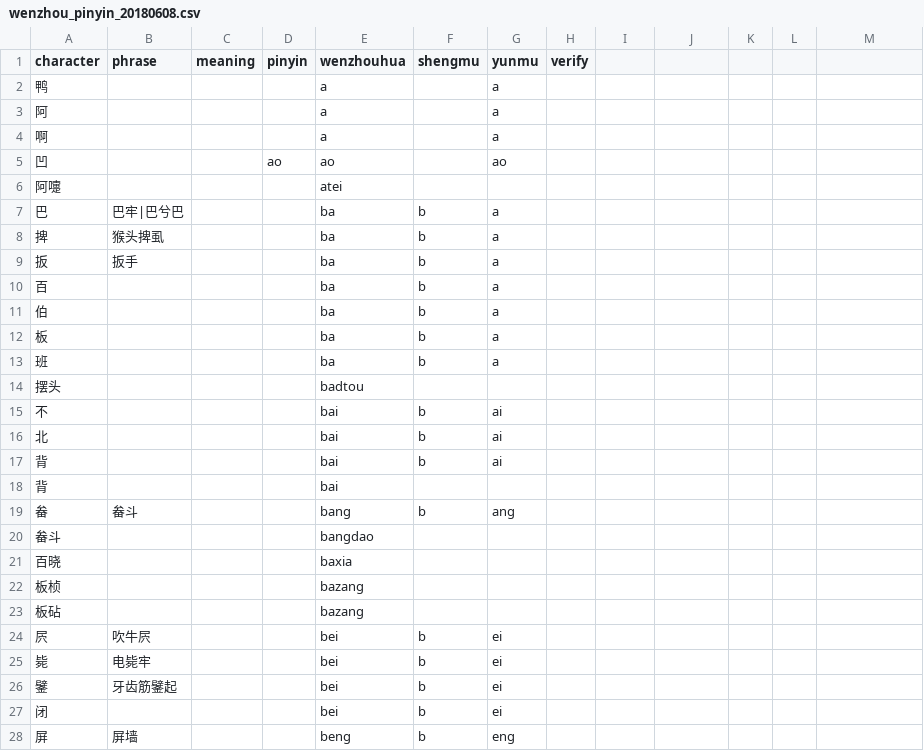
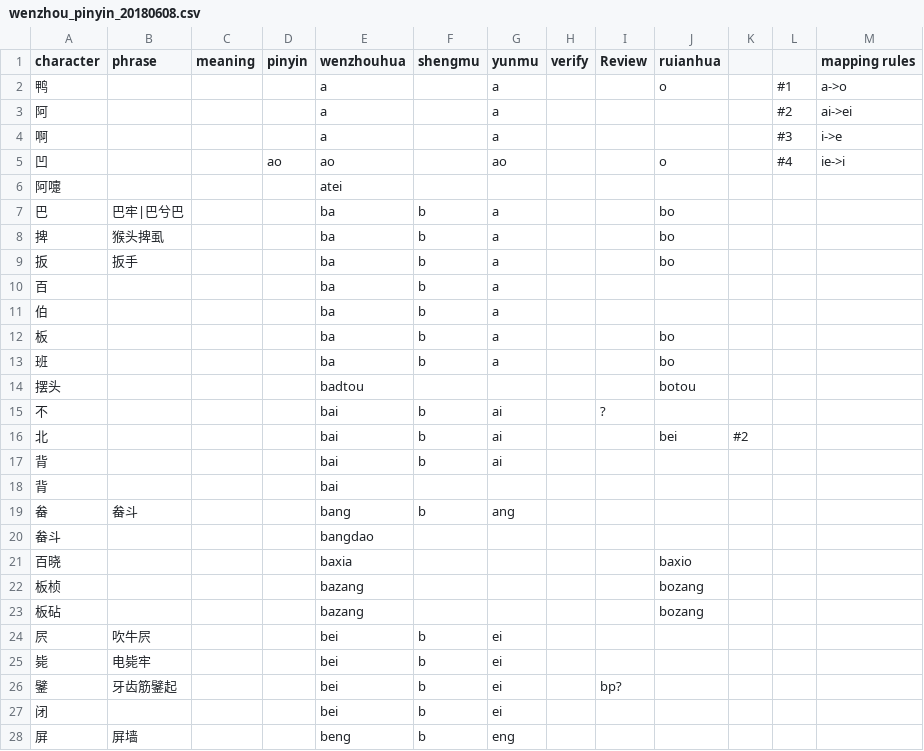
Before and after one commit to lenjoy/pengyang, a CSV file: tools/wenzhou_pinyin_20180608.csv, drawn as a sheet; only a part is shown; the diff covers the shown part only.

```diff
--- a/tools/wenzhou_pinyin_20180608.csv
+++ b/tools/wenzhou_pinyin_20180608.csv
@@ -1,5 +1,5 @@
-character,phrase,meaning,pinyin,wenzhouhua,shengmu,yunmu,verify
-鸭,,,,a,,a,
-阿,,,,a,,a,
-啊,,,,a,,a,
-凹,,,ao,ao,,ao,
+character,phrase,meaning,pinyin,wenzhouhua,shengmu,yunmu,verify,Review,ruianhua,,,mapping rules
+鸭,,,,a,,a,,,o,,#1,a->o
+阿,,,,a,,a,,,,,#2,ai->ei
+啊,,,,a,,a,,,,,#3,i->e
+凹,,,ao,ao,,ao,,,o,,#4,ie->i
@@ -7,3 +7,3 @@ character,phrase,meaning,pinyin,wenzhouhua,shengmu,yunmu,verify
-巴,巴牢|巴兮巴,,,ba,b,a,
-捭,猴头捭虱,,,ba,b,a,
-扳,扳手,,,ba,b,a,
+巴,巴牢|巴兮巴,,,ba,b,a,,,bo,,,
+捭,猴头捭虱,,,ba,b,a,,,bo,,,
+扳,扳手,,,ba,b,a,,,bo,,,
@@ -12,5 +12,5 @@ character,phrase,meaning,pinyin,wenzhouhua,shengmu,yunmu,verify
-板,,,,ba,b,a,
-班,,,,ba,b,a,
-摆头,,,,badtou,,,
-不,,,,bai,b,ai,
-北,,,,bai,b,ai,
+板,,,,ba,b,a,,,bo,,,
+班,,,,ba,b,a,,,bo,,,
+摆头,,,,badtou,,,,,botou,,,
+不,,,,bai,b,ai,,?,,,,
+北,,,,bai,b,ai,,,bei,#2,,
@@ -21,3 +21,3 @@ character,phrase,meaning,pinyin,wenzhouhua,shengmu,yunmu,verify
-百晓,,,,baxia,,,
-板桢,,,,bazang,,,
-板砧,,,,bazang,,,
+百晓,,,,baxia,,,,,baxio,,,
+板桢,,,,bazang,,,,,bozang,,,
+板砧,,,,bazang,,,,,bozang,,,
@@ -26 +26 @@ character,phrase,meaning,pinyin,wenzhouhua,shengmu,yunmu,verify
-鐾,牙齿筋鐾起,,,bei,b,ei,
+鐾,牙齿筋鐾起,,,bei,b,ei,,bp?,,,,
```
Also changed, not shown: 14 added rows and 10 edited cells elsewhere in this file, 1 other file.
